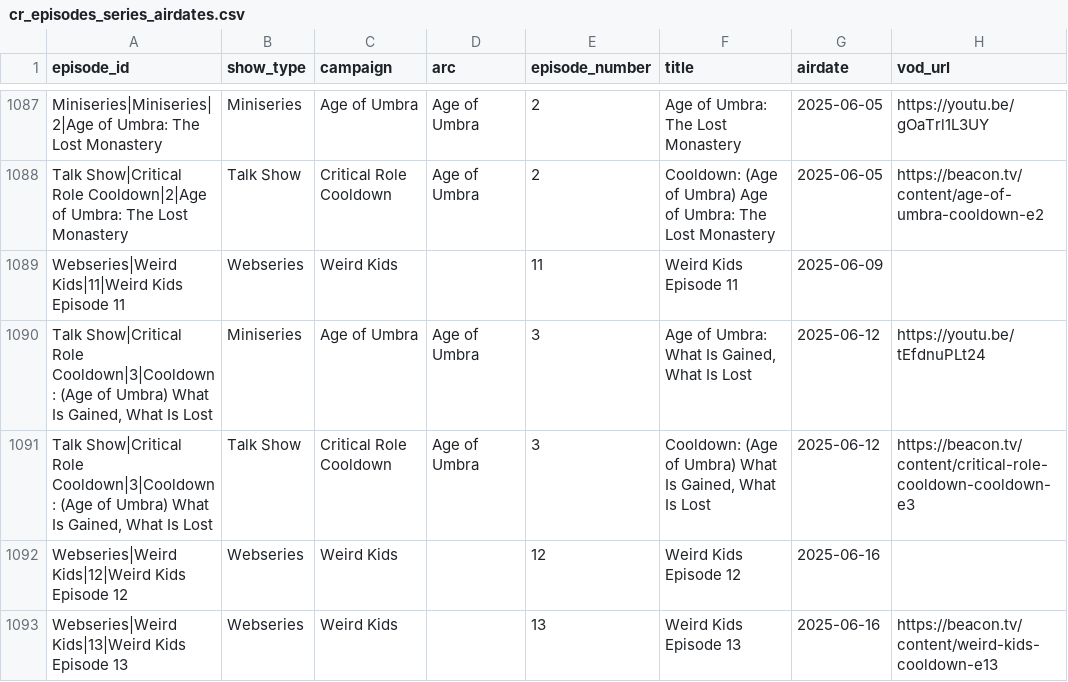
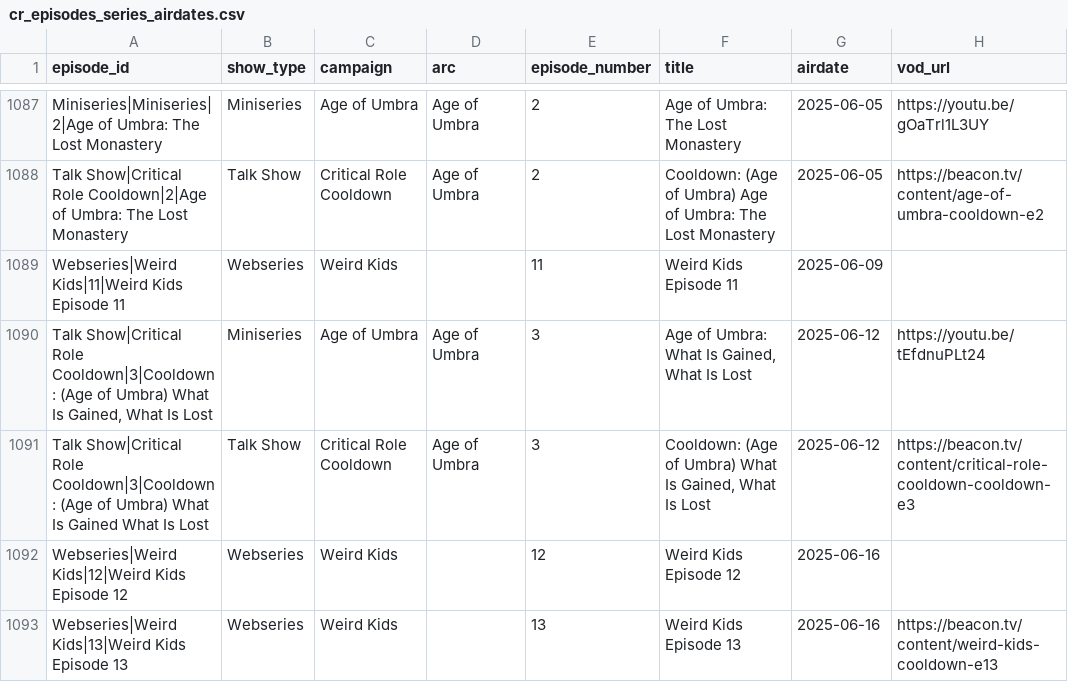
Before and after one commit to mjgutermuth/fun-things, a CSV file: cr-tracker/cr_episodes_series_airdates.csv, drawn as a sheet; only a part is shown, gaps mark what is left out; the diff names each change by its address in the sheet, - before the commit and + after, or states it on an @@ line.

Commit message:
fix error introduced by comma

```diff
--- a/cr-tracker/cr_episodes_series_airdates.csv
+++ b/cr-tracker/cr_episodes_series_airdates.csv
-A1091 (episode_id): …What Is Gained, What Is…
+A1091 (episode_id): …What Is Gained What Is…
```
